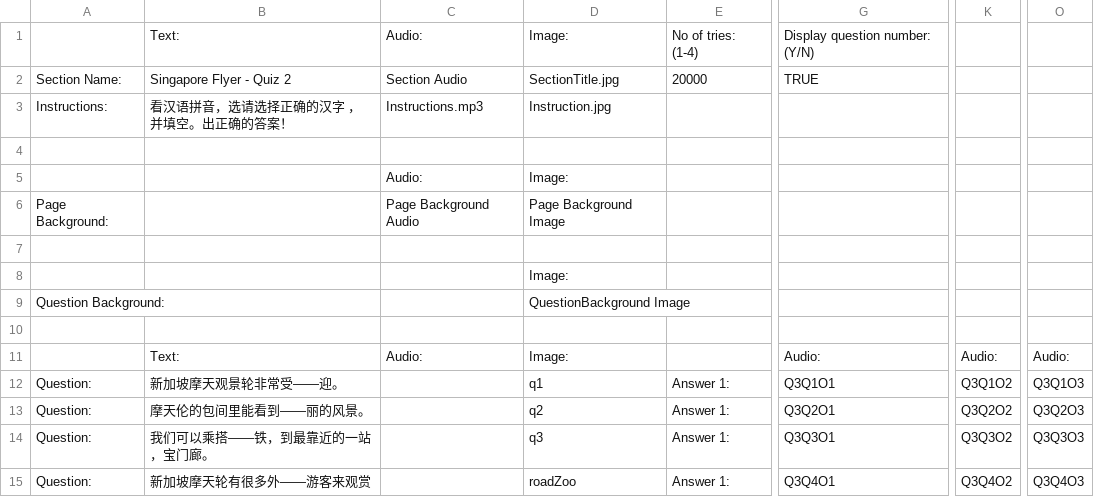
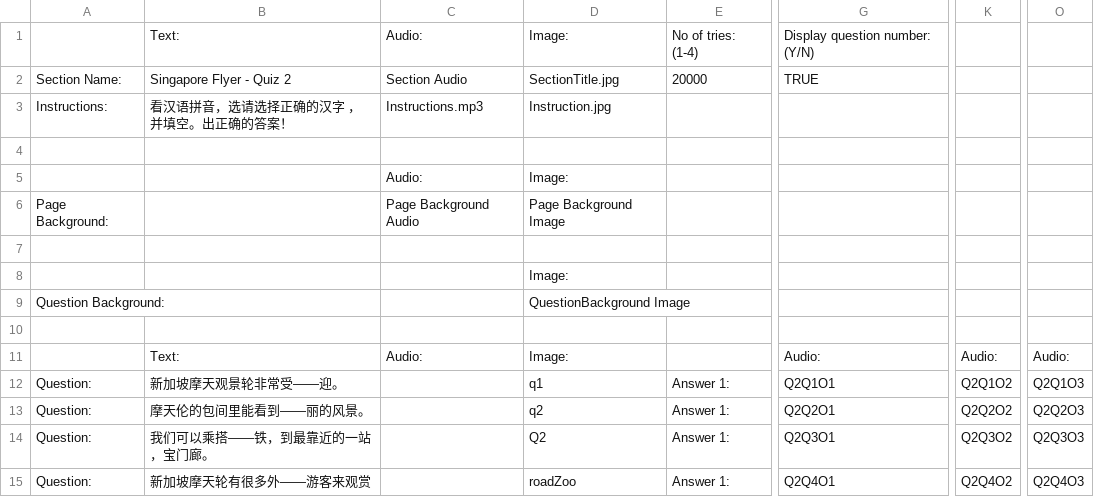
Before and after one commit to T-Krobot/sccl-sc010, a CSV file: Assets/SC010Quiz3.csv, drawn as a sheet; only a part is shown, gaps mark what is left out; the diff names each change by its address in the sheet, - before the commit and + after, or states it on an @@ line.

```diff
--- a/Assets/SC010Quiz3.csv
+++ b/Assets/SC010Quiz3.csv
-G12: Q3Q1O1
+G12: Q2Q1O1
-K12: Q3Q1O2
+K12: Q2Q1O2
-O12: Q3Q1O3
+O12: Q2Q1O3
-G13: Q3Q2O1
+G13: Q2Q2O1
-K13: Q3Q2O2
+K13: Q2Q2O2
-O13: Q3Q2O3
+O13: Q2Q2O3
-D14: q3
+D14: Q2
-G14: Q3Q3O1
+G14: Q2Q3O1
-K14: Q3Q3O2
+K14: Q2Q3O2
-O14: Q3Q3O3
+O14: Q2Q3O3
-G15: Q3Q4O1
+G15: Q2Q4O1
-K15: Q3Q4O2
+K15: Q2Q4O2
-O15: Q3Q4O3
+O15: Q2Q4O3
```
Also changed, not shown: Assets/SC010Quiz2.csv, 3 other files.
